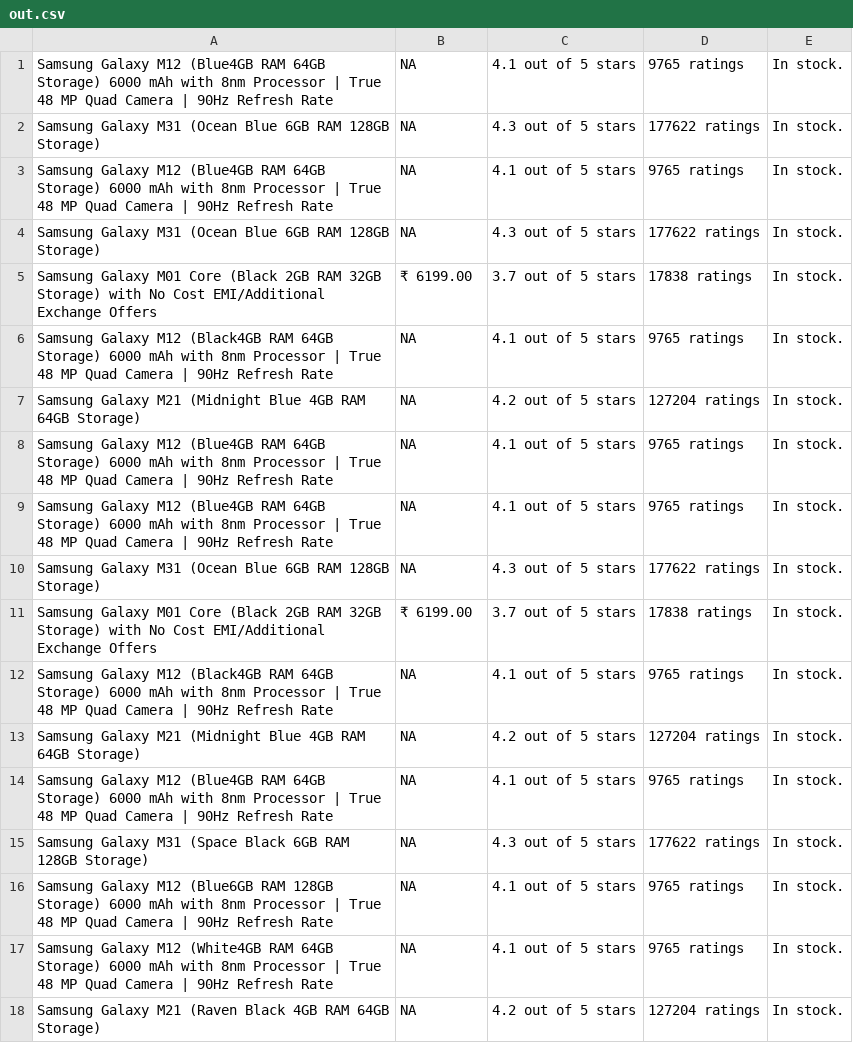
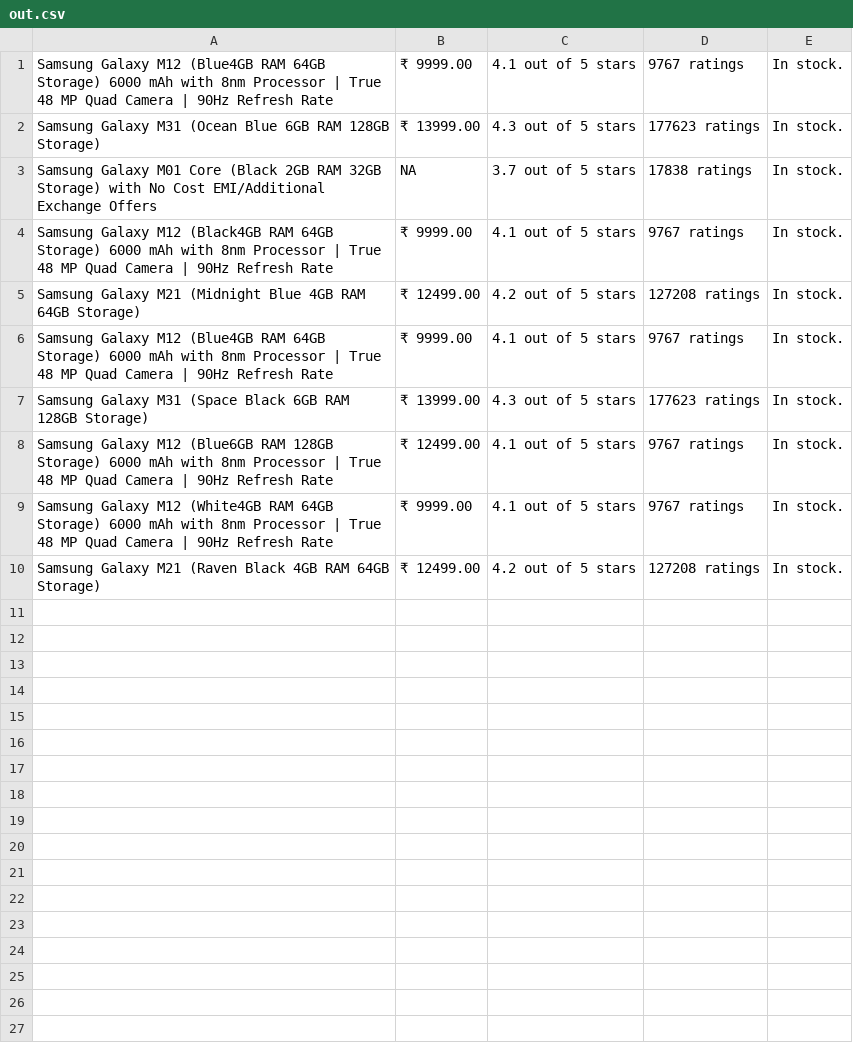
Before and after one commit to GuptaTanay/amazon-web-scraper-bs4, a CSV file: out.csv, drawn as a sheet.

```diff
--- a/out.csv
+++ b/out.csv
@@ -1,18 +1,10 @@
-Samsung Galaxy M12 (Blue4GB RAM 64GB Storage) 6000 mAh with 8nm Processor | True 48 MP Quad Camera | 90Hz Refresh Rate,NA,4.1 out of 5 stars,9765 ratings,In stock.,
-Samsung Galaxy M31 (Ocean Blue 6GB RAM 128GB Storage),NA,4.3 out of 5 stars,177622 ratings,In stock.,
-Samsung Galaxy M12 (Blue4GB RAM 64GB Storage) 6000 mAh with 8nm Processor | True 48 MP Quad Camera | 90Hz Refresh Rate,NA,4.1 out of 5 stars,9765 ratings,In stock.,
-Samsung Galaxy M31 (Ocean Blue 6GB RAM 128GB Storage),NA,4.3 out of 5 stars,177622 ratings,In stock.,
-Samsung Galaxy M01 Core (Black 2GB RAM 32GB Storage) with No Cost EMI/Additional Exchange Offers,₹ 6199.00,3.7 out of 5 stars,17838 ratings,In stock.,
-Samsung Galaxy M12 (Black4GB RAM 64GB Storage) 6000 mAh with 8nm Processor | True 48 MP Quad Camera | 90Hz Refresh Rate,NA,4.1 out of 5 stars,9765 ratings,In stock.,
-Samsung Galaxy M21 (Midnight Blue 4GB RAM 64GB Storage),NA,4.2 out of 5 stars,127204 ratings,In stock.,
-Samsung Galaxy M12 (Blue4GB RAM 64GB Storage) 6000 mAh with 8nm Processor | True 48 MP Quad Camera | 90Hz Refresh Rate,NA,4.1 out of 5 stars,9765 ratings,In stock.,
-Samsung Galaxy M12 (Blue4GB RAM 64GB Storage) 6000 mAh with 8nm Processor | True 48 MP Quad Camera | 90Hz Refresh Rate,NA,4.1 out of 5 stars,9765 ratings,In stock.,
-Samsung Galaxy M31 (Ocean Blue 6GB RAM 128GB Storage),NA,4.3 out of 5 stars,177622 ratings,In stock.,
-Samsung Galaxy M01 Core (Black 2GB RAM 32GB Storage) with No Cost EMI/Additional Exchange Offers,₹ 6199.00,3.7 out of 5 stars,17838 ratings,In stock.,
-Samsung Galaxy M12 (Black4GB RAM 64GB Storage) 6000 mAh with 8nm Processor | True 48 MP Quad Camera | 90Hz Refresh Rate,NA,4.1 out of 5 stars,9765 ratings,In stock.,
-Samsung Galaxy M21 (Midnight Blue 4GB RAM 64GB Storage),NA,4.2 out of 5 stars,127204 ratings,In stock.,
-Samsung Galaxy M12 (Blue4GB RAM 64GB Storage) 6000 mAh with 8nm Processor | True 48 MP Quad Camera | 90Hz Refresh Rate,NA,4.1 out of 5 stars,9765 ratings,In stock.,
-Samsung Galaxy M31 (Space Black 6GB RAM 128GB Storage),NA,4.3 out of 5 stars,177622 ratings,In stock.,
-Samsung Galaxy M12 (Blue6GB RAM 128GB Storage) 6000 mAh with 8nm Processor | True 48 MP Quad Camera | 90Hz Refresh Rate,NA,4.1 out of 5 stars,9765 ratings,In stock.,
-Samsung Galaxy M12 (White4GB RAM 64GB Storage) 6000 mAh with 8nm Processor | True 48 MP Quad Camera | 90Hz Refresh Rate,NA,4.1 out of 5 stars,9765 ratings,In stock.,
-Samsung Galaxy M21 (Raven Black 4GB RAM 64GB Storage),NA,4.2 out of 5 stars,127204 ratings,In stock.,
+Samsung Galaxy M12 (Blue4GB RAM 64GB Storage) 6000 mAh with 8nm Processor | True 48 MP Quad Camera | 90Hz Refresh Rate,₹ 9999.00,4.1 out of 5 stars,9767 ratings,In stock.
+Samsung Galaxy M31 (Ocean Blue 6GB RAM 128GB Storage),₹ 13999.00,4.3 out of 5 stars,177623 ratings,In stock.
+Samsung Galaxy M01 Core (Black 2GB RAM 32GB Storage) with No Cost EMI/Additional Exchange Offers,NA,3.7 out of 5 stars,17838 ratings,In stock.
+Samsung Galaxy M12 (Black4GB RAM 64GB Storage) 6000 mAh with 8nm Processor | True 48 MP Quad Camera | 90Hz Refresh Rate,₹ 9999.00,4.1 out of 5 stars,9767 ratings,In stock.
+Samsung Galaxy M21 (Midnight Blue 4GB RAM 64GB Storage),₹ 12499.00,4.2 out of 5 stars,127208 ratings,In stock.
+Samsung Galaxy M12 (Blue4GB RAM 64GB Storage) 6000 mAh with 8nm Processor | True 48 MP Quad Camera | 90Hz Refresh Rate,₹ 9999.00,4.1 out of 5 stars,9767 ratings,In stock.
+Samsung Galaxy M31 (Space Black 6GB RAM 128GB Storage),₹ 13999.00,4.3 out of 5 stars,177623 ratings,In stock.
+Samsung Galaxy M12 (Blue6GB RAM 128GB Storage) 6000 mAh with 8nm Processor | True 48 MP Quad Camera | 90Hz Refresh Rate,₹ 12499.00,4.1 out of 5 stars,9767 ratings,In stock.
+Samsung Galaxy M12 (White4GB RAM 64GB Storage) 6000 mAh with 8nm Processor | True 48 MP Quad Camera | 90Hz Refresh Rate,₹ 9999.00,4.1 out of 5 stars,9767 ratings,In stock.
+Samsung Galaxy M21 (Raven Black 4GB RAM 64GB Storage),₹ 12499.00,4.2 out of 5 stars,127208 ratings,In stock.
```
Also changed, not shown: 1 other file.
